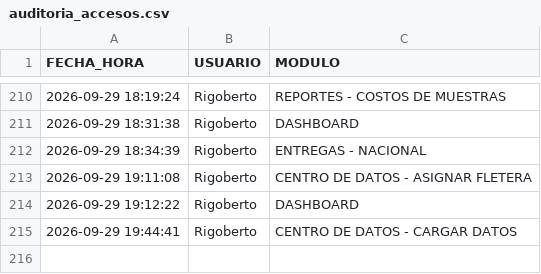
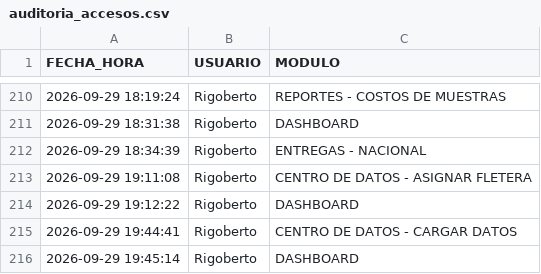
Before and after one commit to RH2026/nexion, a CSV file: auditoria_accesos.csv, drawn as a sheet; only a part is shown, gaps mark what is left out; the diff names each change by its address in the sheet, - before the commit and + after, or states it on an @@ line.

Commit message:
Registro de acceso de Rigoberto al módulo DASHBOARD

```diff
--- a/auditoria_accesos.csv
+++ b/auditoria_accesos.csv
+row 216: 2026-09-29 19:45:14 | Rigoberto | DASHBOARD
```
